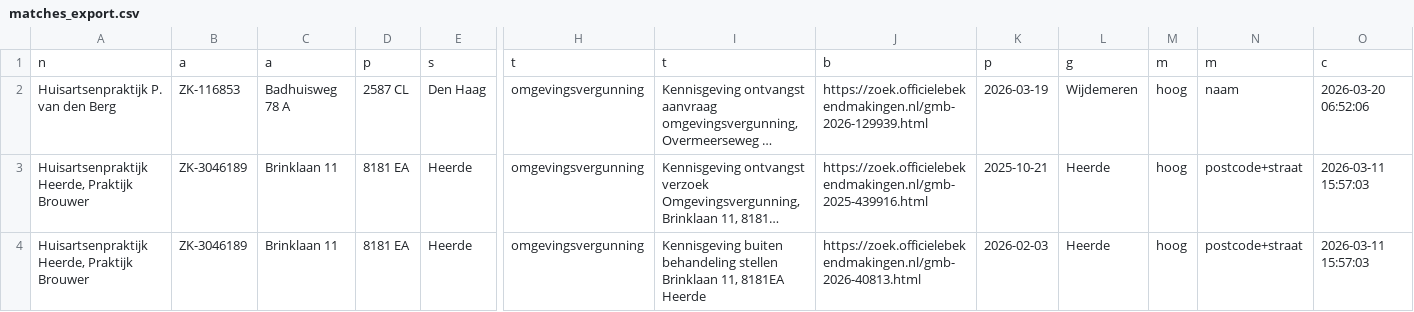
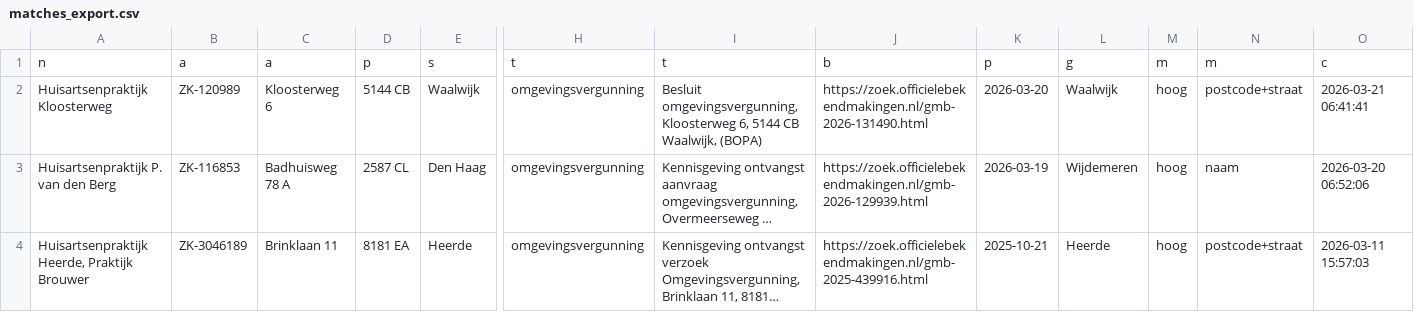
Before and after one commit to growthguruthom/huisarts-scraper, a CSV file: data/matches_export.csv, drawn as a sheet; only a part is shown, gaps mark what is left out; the shorter side is filled out with more unchanged rows; long unchanged cells end in …; rows hold the shown columns only; the diff names each change by its address in the sheet, - before the commit and + after, or states it on an @@ line.

Commit message:
Daily scrape: +5 signalen, +1 matches [skip ci]

```diff
--- a/data/matches_export.csv
+++ b/data/matches_export.csv
+row 2: Huisartsenpraktijk Kloosterweg | ZK-120989 | Kloosterweg 6 | 5144 CB | Waalwijk | omgevingsvergunning | Besluit omgevingsvergunning, Kloosterweg 6, 5144 CB Waalwijk, (BOPA) | https://zoek.officielebekendmakingen.nl/gmb-2026-131490.html | 2026-03-20 | Waalwijk | hoog | postcode+straat | 2026-03-21 06:41:41
```
Also changed, not shown: 2 other files.
